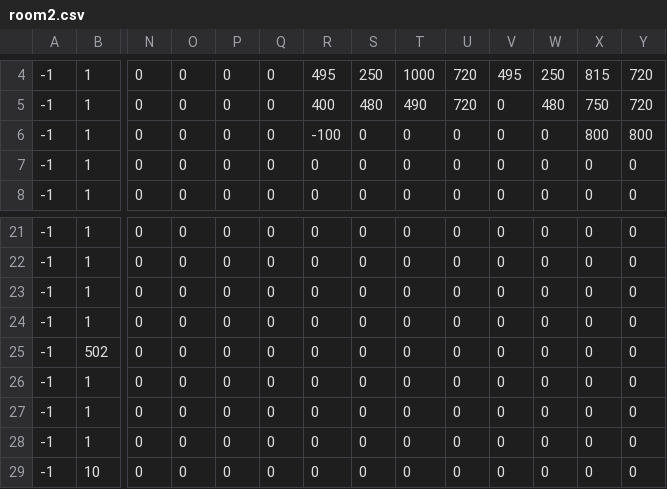
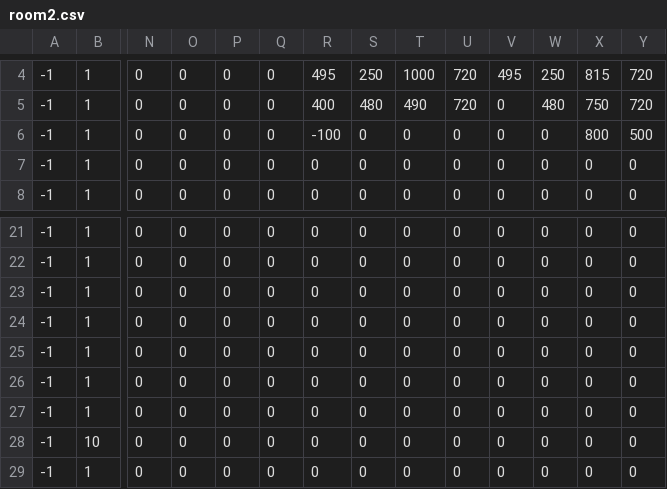
Before and after one commit to Jyskman/Jyskboy, a CSV file: room2.csv, drawn as a sheet; only a part is shown, gaps mark what is left out; the shorter side is filled out with more unchanged rows; rows hold the shown columns only; the diff names each change by its address in the sheet, - before the commit and + after, or states it on an @@ line.

```diff
--- a/room2.csv
+++ b/room2.csv
-Y6: 800
+Y6: 500
-row 25: -1 | 502 | 0 | 0 | 0 | 0 | 0 | 0 | 0 | 0 | 0 | 0 | 0 | 0
```
Also changed, not shown: room0.csv, room1.csv, 4 other files.
